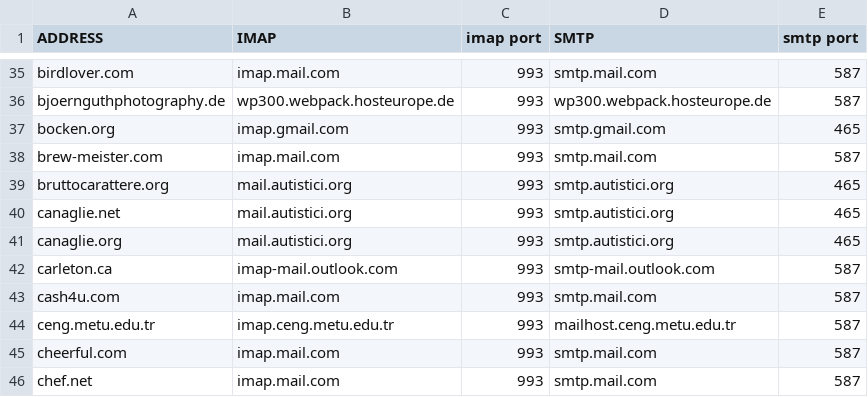
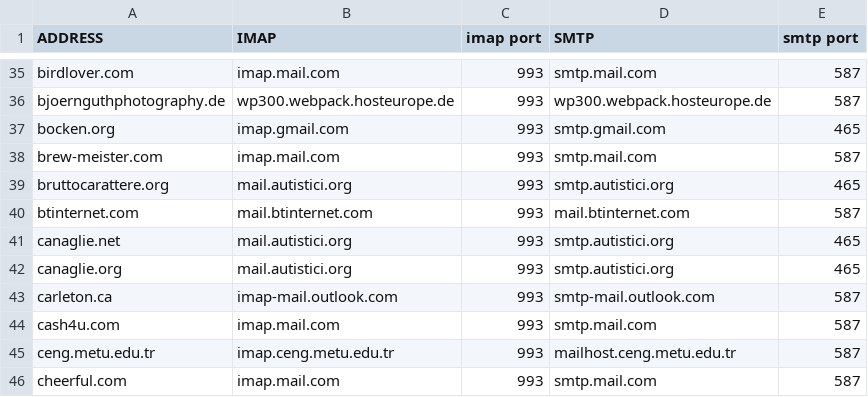
Before and after one commit to LukeSmithxyz/mutt-wizard, a CSV file: share/domains.csv, drawn as a sheet; only a part is shown, gaps mark what is left out; the shorter side is filled out with more unchanged rows.

Commit message:
Add @btinternet.com to domains.csv (#513)

```diff
--- a/share/domains.csv
+++ b/share/domains.csv
@@ -39,2 +39,3 @@ brew-meister.com,imap.mail.com,993,smtp.mail.com,587
 bruttocarattere.org,mail.autistici.org,993,smtp.autistici.org,465
+btinternet.com,mail.btinternet.com,993,mail.btinternet.com,587
 canaglie.net,mail.autistici.org,993,smtp.autistici.org,465
```
